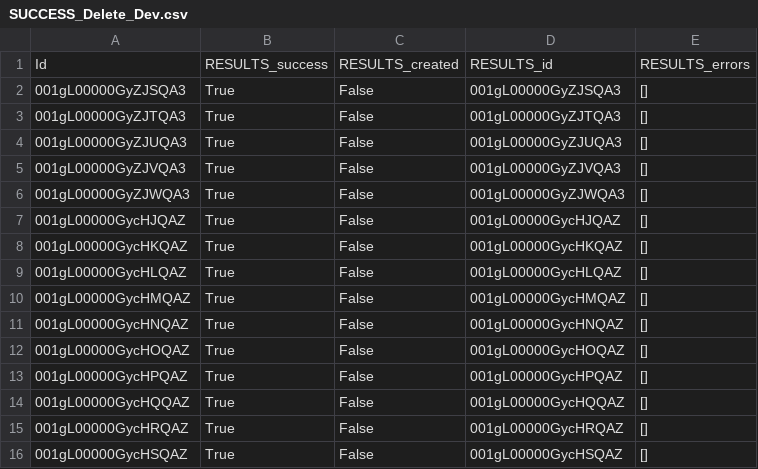
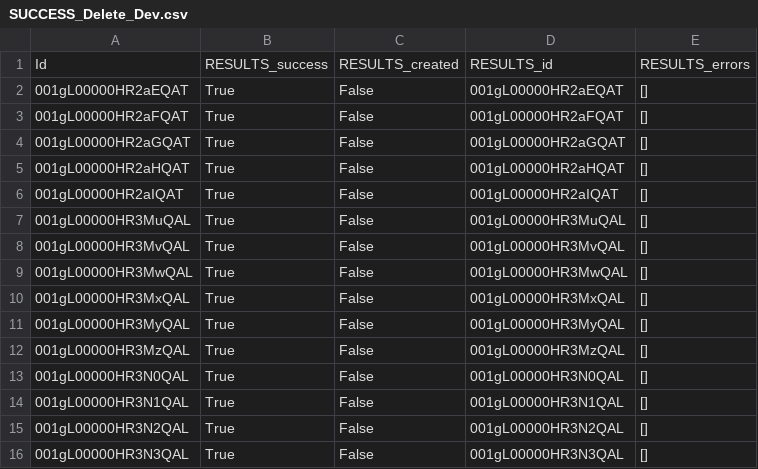
Before and after one commit to tim-kornish-cloud/Data-Engineering-Practice, a CSV file: main/Output/DELETE/SUCCESS_Delete_Dev.csv, drawn as a sheet.

```diff
--- a/main/Output/DELETE/SUCCESS_Delete_Dev.csv
+++ b/main/Output/DELETE/SUCCESS_Delete_Dev.csv
@@ -1,16 +1,16 @@
 Id,RESULTS_success,RESULTS_created,RESULTS_id,RESULTS_errors
-001gL00000GyZJSQA3,True,False,001gL00000GyZJSQA3,[]
-001gL00000GyZJTQA3,True,False,001gL00000GyZJTQA3,[]
-001gL00000GyZJUQA3,True,False,001gL00000GyZJUQA3,[]
-001gL00000GyZJVQA3,True,False,001gL00000GyZJVQA3,[]
-001gL00000GyZJWQA3,True,False,001gL00000GyZJWQA3,[]
-001gL00000GycHJQAZ,True,False,001gL00000GycHJQAZ,[]
-001gL00000GycHKQAZ,True,False,001gL00000GycHKQAZ,[]
-001gL00000GycHLQAZ,True,False,001gL00000GycHLQAZ,[]
-001gL00000GycHMQAZ,True,False,001gL00000GycHMQAZ,[]
-001gL00000GycHNQAZ,True,False,001gL00000GycHNQAZ,[]
-001gL00000GycHOQAZ,True,False,001gL00000GycHOQAZ,[]
-001gL00000GycHPQAZ,True,False,001gL00000GycHPQAZ,[]
-001gL00000GycHQQAZ,True,False,001gL00000GycHQQAZ,[]
-001gL00000GycHRQAZ,True,False,001gL00000GycHRQAZ,[]
-001gL00000GycHSQAZ,True,False,001gL00000GycHSQAZ,[]
+001gL00000HR2aEQAT,True,False,001gL00000HR2aEQAT,[]
+001gL00000HR2aFQAT,True,False,001gL00000HR2aFQAT,[]
+001gL00000HR2aGQAT,True,False,001gL00000HR2aGQAT,[]
+001gL00000HR2aHQAT,True,False,001gL00000HR2aHQAT,[]
+001gL00000HR2aIQAT,True,False,001gL00000HR2aIQAT,[]
+001gL00000HR3MuQAL,True,False,001gL00000HR3MuQAL,[]
+001gL00000HR3MvQAL,True,False,001gL00000HR3MvQAL,[]
+001gL00000HR3MwQAL,True,False,001gL00000HR3MwQAL,[]
+001gL00000HR3MxQAL,True,False,001gL00000HR3MxQAL,[]
+001gL00000HR3MyQAL,True,False,001gL00000HR3MyQAL,[]
+001gL00000HR3MzQAL,True,False,001gL00000HR3MzQAL,[]
+001gL00000HR3N0QAL,True,False,001gL00000HR3N0QAL,[]
+001gL00000HR3N1QAL,True,False,001gL00000HR3N1QAL,[]
+001gL00000HR3N2QAL,True,False,001gL00000HR3N2QAL,[]
+001gL00000HR3N3QAL,True,False,001gL00000HR3N3QAL,[]
```
Also changed, not shown: main/Output/INSERT/SUCCESS_Insert_Dev.csv, 5 other files.
